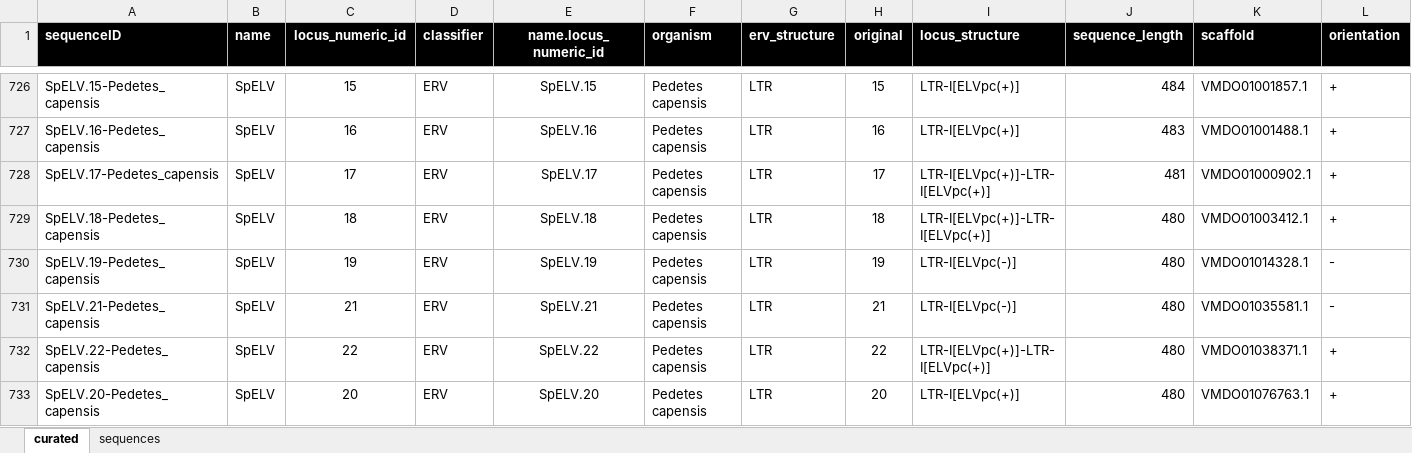
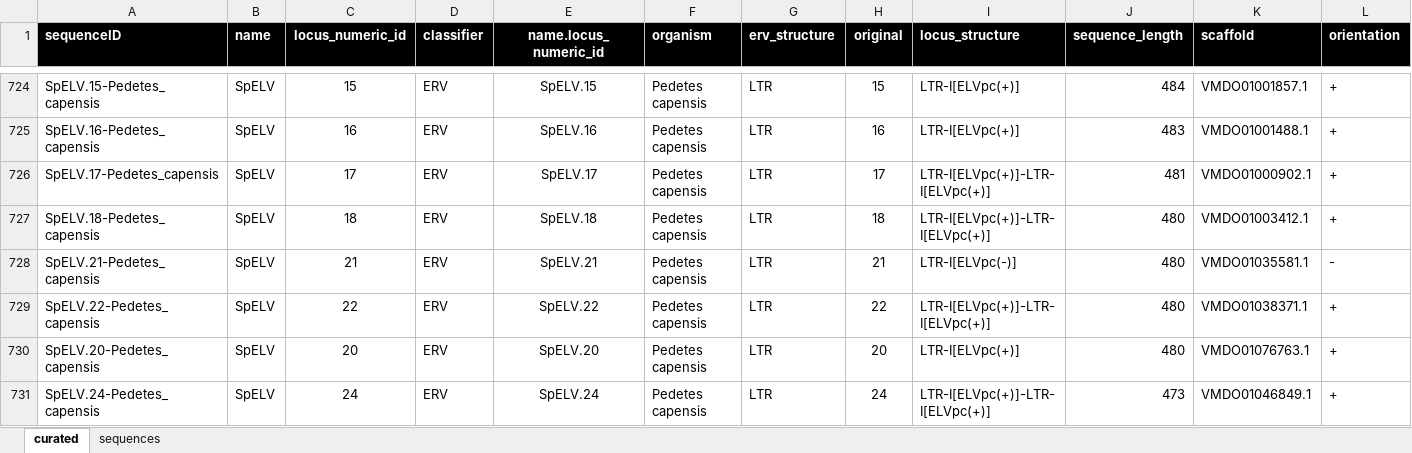
Before and after one commit to giffordlabcvr/Lentivirus-GLUE, an Excel workbook: tabular/erv/erv-side-data.xlsx, sheet curated, drawn as a sheet; only a part is shown, gaps mark what is left out; the shorter side is filled out with more unchanged rows; values as stored, in another font and other column widths than the file's, no borders; rows hold the shown columns only; the diff covers the shown part only; the diff names each change by its address in the sheet, - before the commit and + after, or states it on an @@ line.

```diff
--- a/tabular/erv/erv-side-data.xlsx (sheet curated)
+++ b/tabular/erv/erv-side-data.xlsx (sheet curated)
-row 730: SpELV.19-Pedetes_capensis | SpELV | 19 | ERV | SpELV.19 | Pedetes capensis | LTR | 19 | LTR-I[ELVpc(-)] | 480 | VMDO01014328.1 | -
```
Also changed, not shown: 3 removed rows elsewhere in this sheet, 14 other files.
